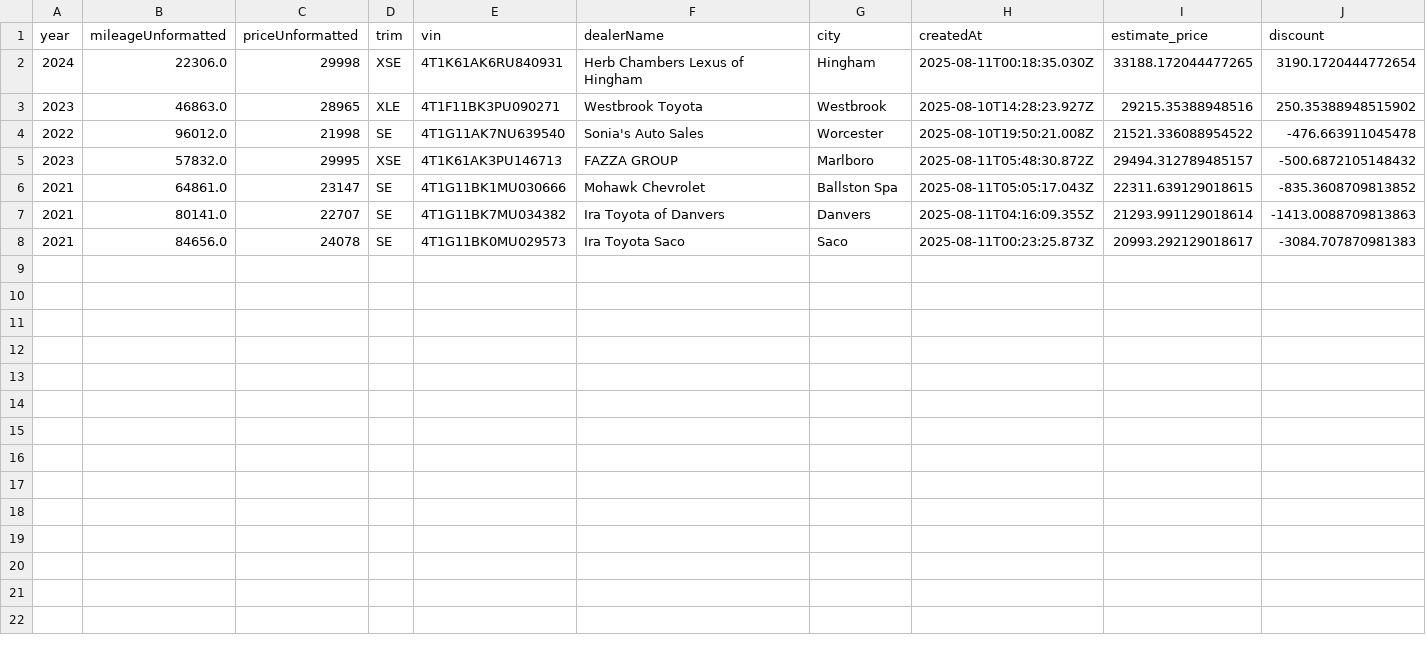
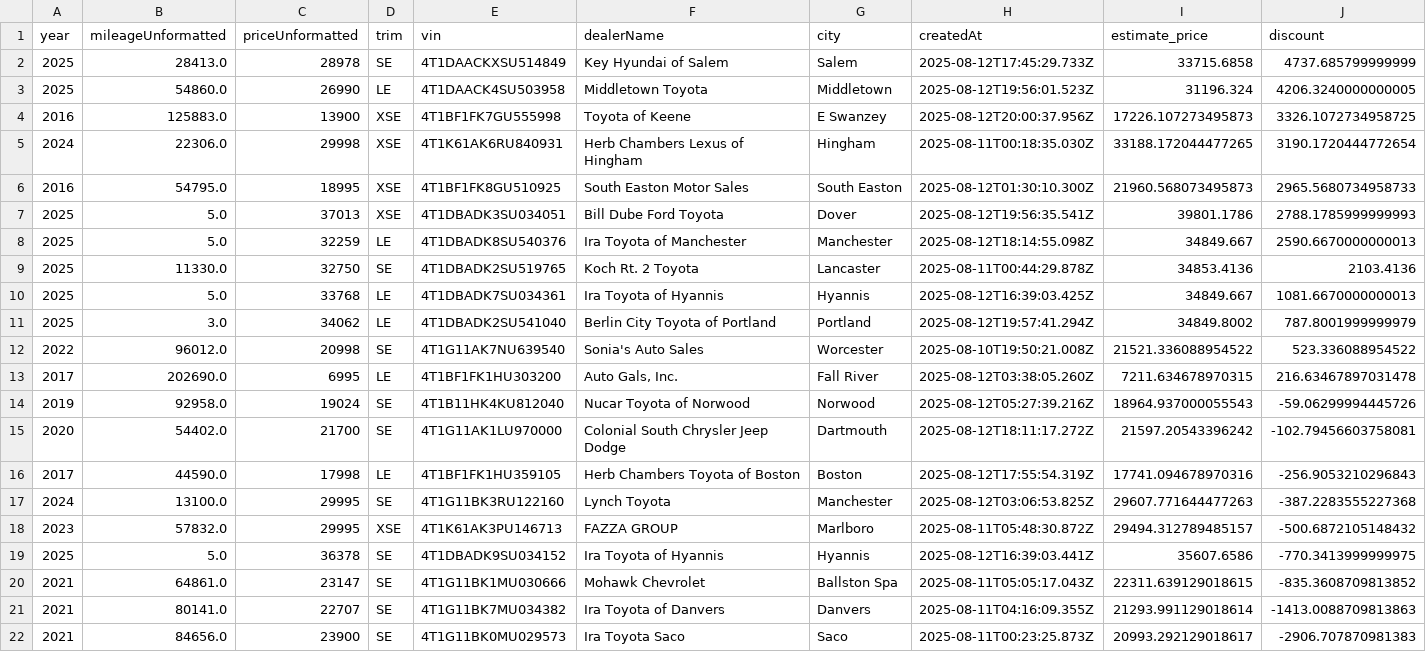
Before and after one commit to MMel099/UsedCarPricer, a CSV file: data/newest_data.csv, drawn as a sheet.

Commit message:
Automatic daily car data

```diff
--- a/data/newest_data.csv
+++ b/data/newest_data.csv
@@ -1,8 +1,22 @@
 year,mileageUnformatted,priceUnformatted,trim,vin,dealerName,city,createdAt,estimate_price,discount
+2025,28413.0,28978,SE,4T1DAACKXSU514849,Key Hyundai of Salem,Salem,2025-08-12T17:45:29.733Z,33715.6858,4737.685799999999
+2025,54860.0,26990,LE,4T1DAACK4SU503958,Middletown Toyota,Middletown,2025-08-12T19:56:01.523Z,31196.324,4206.3240000000005
+2016,125883.0,13900,XSE,4T1BF1FK7GU555998,Toyota of Keene,E Swanzey,2025-08-12T20:00:37.956Z,17226.107273495873,3326.1072734958725
 2024,22306.0,29998,XSE,4T1K61AK6RU840931,Herb Chambers Lexus of Hingham,Hingham,2025-08-11T00:18:35.030Z,33188.172044477265,3190.1720444772654
-2023,46863.0,28965,XLE,4T1F11BK3PU090271,Westbrook Toyota,Westbrook,2025-08-10T14:28:23.927Z,29215.35388948516,250.35388948515902
-2022,96012.0,21998,SE,4T1G11AK7NU639540,Sonia's Auto Sales,Worcester,2025-08-10T19:50:21.008Z,21521.336088954522,-476.663911045478
+2016,54795.0,18995,XSE,4T1BF1FK8GU510925,South Easton Motor Sales,South Easton,2025-08-12T01:30:10.300Z,21960.568073495873,2965.5680734958733
+2025,5.0,37013,XSE,4T1DBADK3SU034051,Bill Dube Ford Toyota,Dover,2025-08-12T19:56:35.541Z,39801.1786,2788.1785999999993
+2025,5.0,32259,LE,4T1DBADK8SU540376,Ira Toyota of Manchester,Manchester,2025-08-12T18:14:55.098Z,34849.667,2590.6670000000013
+2025,11330.0,32750,SE,4T1DBADK2SU519765,Koch Rt. 2 Toyota,Lancaster,2025-08-11T00:44:29.878Z,34853.4136,2103.4136
+2025,5.0,33768,LE,4T1DBADK7SU034361,Ira Toyota of Hyannis,Hyannis,2025-08-12T16:39:03.425Z,34849.667,1081.6670000000013
+2025,3.0,34062,LE,4T1DBADK2SU541040,Berlin City Toyota of Portland,Portland,2025-08-12T19:57:41.294Z,34849.8002,787.8001999999979
+2022,96012.0,20998,SE,4T1G11AK7NU639540,Sonia's Auto Sales,Worcester,2025-08-10T19:50:21.008Z,21521.336088954522,523.336088954522
+2017,202690.0,6995,LE,4T1BF1FK1HU303200,"Auto Gals, Inc.",Fall River,2025-08-12T03:38:05.260Z,7211.634678970315,216.63467897031478
+2019,92958.0,19024,SE,4T1B11HK4KU812040,Nucar Toyota of Norwood,Norwood,2025-08-12T05:27:39.216Z,18964.937000055543,-59.06299994445726
+2020,54402.0,21700,SE,4T1G11AK1LU970000,Colonial South Chrysler Jeep Dodge,Dartmouth,2025-08-12T18:11:17.272Z,21597.20543396242,-102.79456603758081
+2017,44590.0,17998,LE,4T1BF1FK1HU359105,Herb Chambers Toyota of Boston,Boston,2025-08-12T17:55:54.319Z,17741.094678970316,-256.9053210296843
+2024,13100.0,29995,SE,4T1G11BK3RU122160,Lynch Toyota,Manchester,2025-08-12T03:06:53.825Z,29607.771644477263,-387.2283555227368
 2023,57832.0,29995,XSE,4T1K61AK3PU146713,FAZZA GROUP,Marlboro,2025-08-11T05:48:30.872Z,29494.312789485157,-500.6872105148432
+2025,5.0,36378,SE,4T1DBADK9SU034152,Ira Toyota of Hyannis,Hyannis,2025-08-12T16:39:03.441Z,35607.6586,-770.3413999999975
 2021,64861.0,23147,SE,4T1G11BK1MU030666,Mohawk Chevrolet,Ballston Spa,2025-08-11T05:05:17.043Z,22311.639129018615,-835.3608709813852
 2021,80141.0,22707,SE,4T1G11BK7MU034382,Ira Toyota of Danvers,Danvers,2025-08-11T04:16:09.355Z,21293.991129018614,-1413.0088709813863
-2021,84656.0,24078,SE,4T1G11BK0MU029573,Ira Toyota Saco,Saco,2025-08-11T00:23:25.873Z,20993.292129018617,-3084.707870981383
+2021,84656.0,23900,SE,4T1G11BK0MU029573,Ira Toyota Saco,Saco,2025-08-11T00:23:25.873Z,20993.292129018617,-2906.707870981383
```
Also changed, not shown: data/daily_stats.csv, data/master_data.csv, 3 other files.
